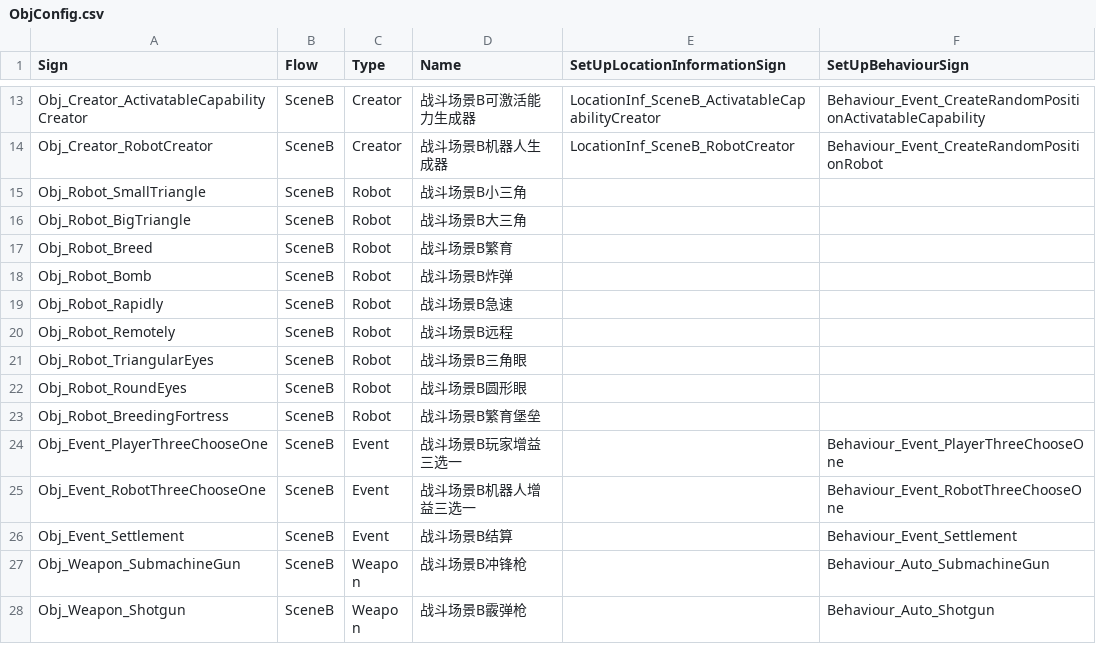
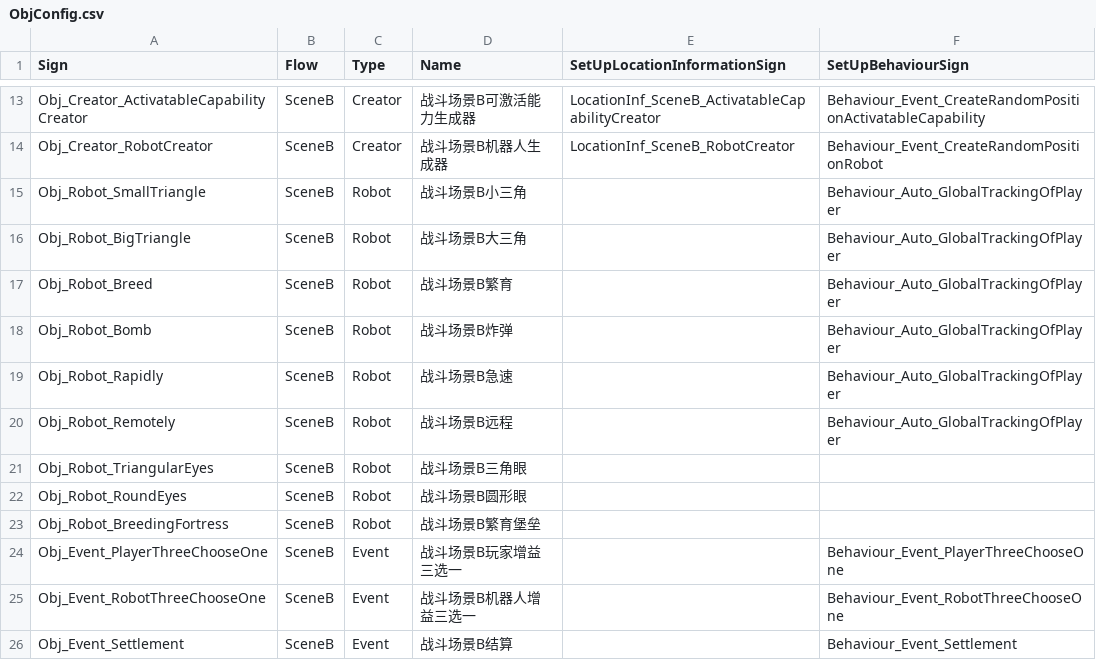
Before and after one commit to WH961230/Cube, a CSV file: Assets/StreamingAssets/Csv/ObjConfig.csv, drawn as a sheet; only a part is shown, gaps mark what is left out; the shorter side is filled out with more unchanged rows.

```diff
--- a/Assets/StreamingAssets/Csv/ObjConfig.csv
+++ b/Assets/StreamingAssets/Csv/ObjConfig.csv
@@ -14,8 +14,8 @@ Obj_Creator_ActivatableCapabilityCreator,SceneB,Creator,战斗场景B可激活
 Obj_Creator_RobotCreator,SceneB,Creator,战斗场景B机器人生成器,LocationInf_SceneB_RobotCreator,Behaviour_Event_CreateRandomPositionRobot
-Obj_Robot_SmallTriangle,SceneB,Robot,战斗场景B小三角,,
-Obj_Robot_BigTriangle,SceneB,Robot,战斗场景B大三角,,
-Obj_Robot_Breed,SceneB,Robot,战斗场景B繁育,,
-Obj_Robot_Bomb,SceneB,Robot,战斗场景B炸弹,,
-Obj_Robot_Rapidly,SceneB,Robot,战斗场景B急速,,
-Obj_Robot_Remotely,SceneB,Robot,战斗场景B远程,,
+Obj_Robot_SmallTriangle,SceneB,Robot,战斗场景B小三角,,Behaviour_Auto_GlobalTrackingOfPlayer
+Obj_Robot_BigTriangle,SceneB,Robot,战斗场景B大三角,,Behaviour_Auto_GlobalTrackingOfPlayer
+Obj_Robot_Breed,SceneB,Robot,战斗场景B繁育,,Behaviour_Auto_GlobalTrackingOfPlayer
+Obj_Robot_Bomb,SceneB,Robot,战斗场景B炸弹,,Behaviour_Auto_GlobalTrackingOfPlayer
+Obj_Robot_Rapidly,SceneB,Robot,战斗场景B急速,,Behaviour_Auto_GlobalTrackingOfPlayer
+Obj_Robot_Remotely,SceneB,Robot,战斗场景B远程,,Behaviour_Auto_GlobalTrackingOfPlayer
 Obj_Robot_TriangularEyes,SceneB,Robot,战斗场景B三角眼,,
```
Also changed, not shown: Assets/StreamingAssets/Csv/BehaviourConfig.csv, Assets/StreamingAssets/Csv/BehaviourGenerate.csv, 13 other files.
